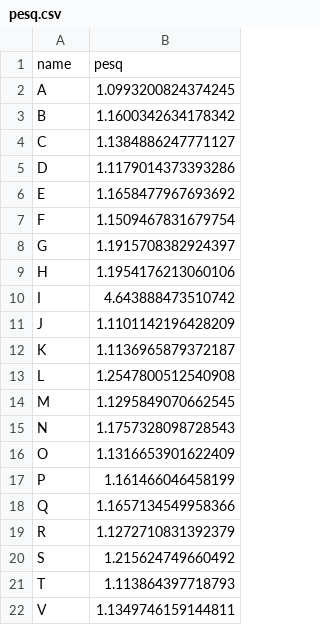
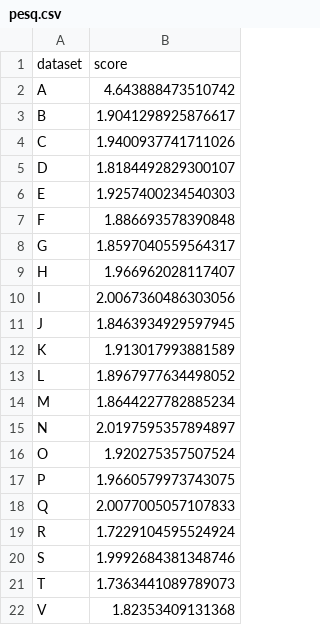
Before and after one commit to MiniXC/ttsdb, a CSV file: examples/blizzard08/pesq.csv, drawn as a sheet.

```diff
--- a/examples/blizzard08/pesq.csv
+++ b/examples/blizzard08/pesq.csv
@@ -1,22 +1,22 @@
-name,pesq
-A,1.0993200824374245
-B,1.1600342634178342
-C,1.1384886247771127
-D,1.1179014373393286
-E,1.1658477967693692
-F,1.1509467831679754
-G,1.1915708382924397
-H,1.1954176213060106
-I,4.643888473510742
-J,1.1101142196428209
-K,1.1136965879372187
-L,1.2547800512540908
-M,1.1295849070662545
-N,1.1757328098728543
-O,1.1316653901622409
-P,1.161466046458199
-Q,1.1657134549958366
-R,1.1272710831392379
-S,1.215624749660492
-T,1.113864397718793
-V,1.1349746159144811
+dataset,score
+A,4.643888473510742
+B,1.9041298925876617
+C,1.9400937741711026
+D,1.8184492829300107
+E,1.9257400234540303
+F,1.886693578390848
+G,1.8597040559564317
+H,1.966962028117407
+I,2.0067360486303056
+J,1.8463934929597945
+K,1.913017993881589
+L,1.8967977634498052
+M,1.8644227782885234
+N,2.0197595357894897
+O,1.920275357507524
+P,1.9660579973743075
+Q,2.0077005057107833
+R,1.7229104595524924
+S,1.9992684381348746
+T,1.7363441089789073
+V,1.82353409131368
```
Also changed, not shown: examples/blizzard08/utmos.csv, examples/blizzard08/wv-mos.csv, 2 other files.
